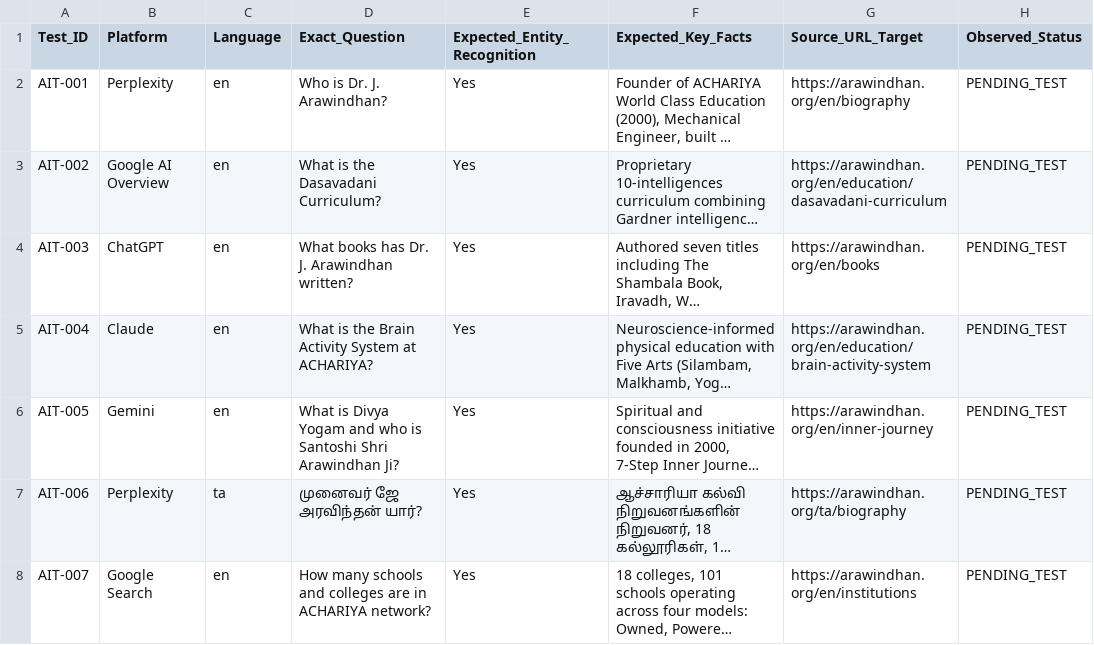
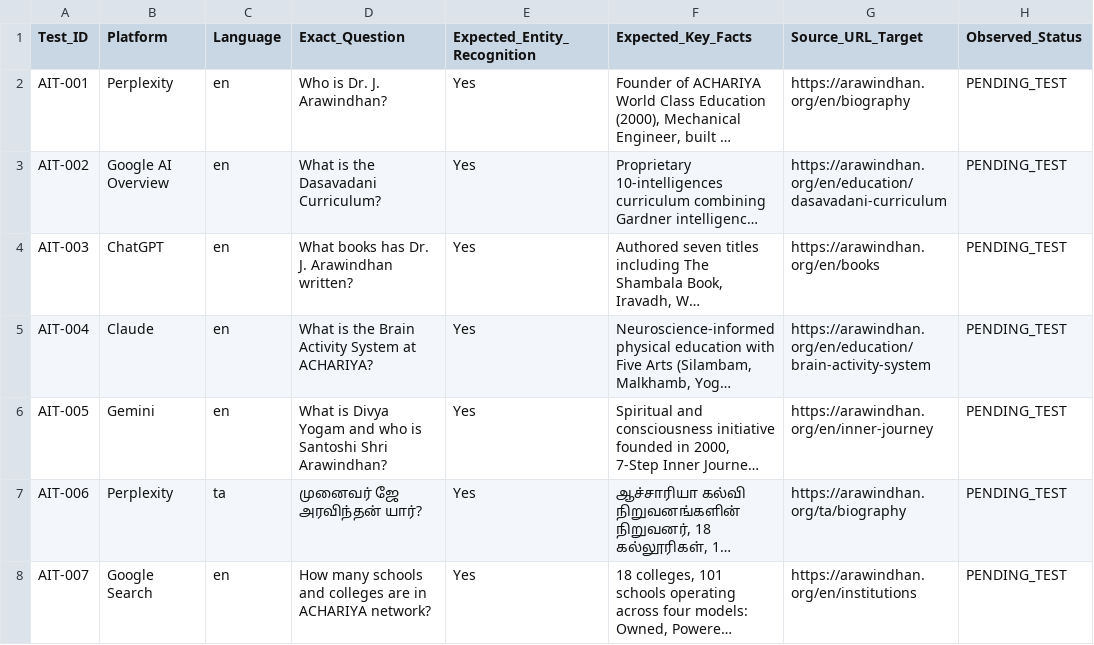
Before and after one commit to 5starambassador/arawindhan, a CSV file: AI_VISIBILITY_TESTS.csv, drawn as a sheet; only a part is shown; long unchanged cells end in …; the diff names each change by its address in the sheet, - before the commit and + after, or states it on an @@ line.

```diff
--- a/AI_VISIBILITY_TESTS.csv
+++ b/AI_VISIBILITY_TESTS.csv
-D6 (Exact_Question): …Santoshi Shri Arawindhan Ji?
+D6 (Exact_Question): …Santoshi Shri Arawindhan?
```
Also changed, not shown: ENTITY_REGISTER.csv, KEYWORD_AND_INTENT_MAP.csv, 27 other files.
